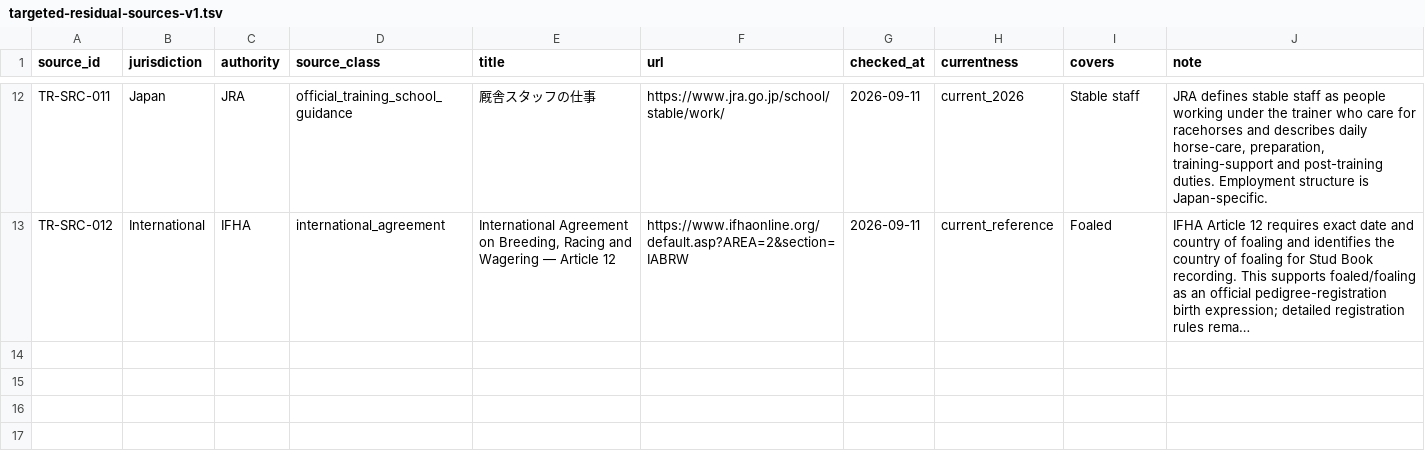
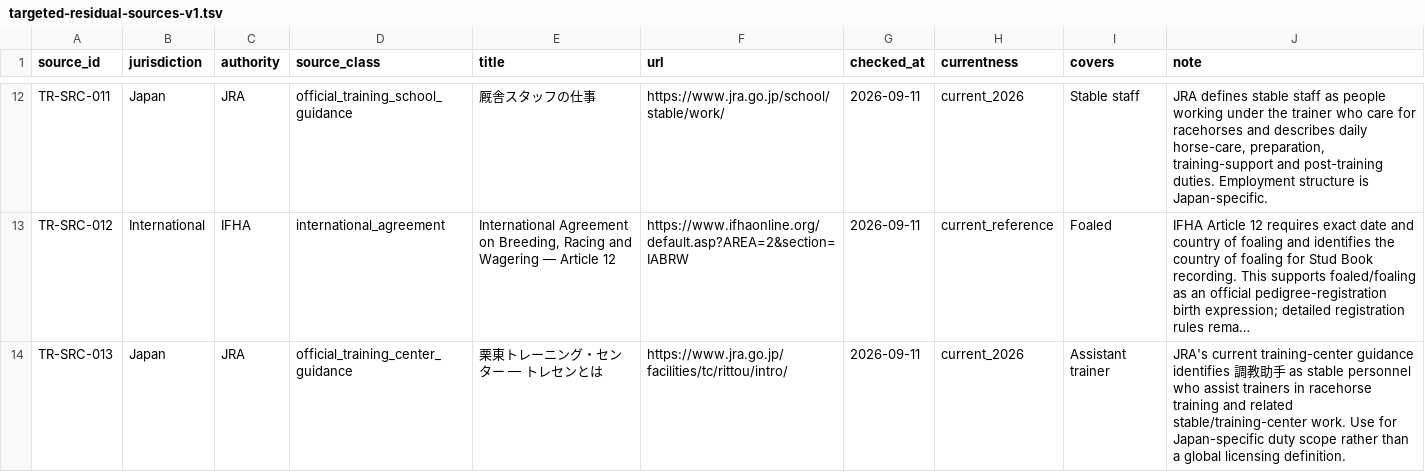
Before and after one commit to badjoke-lab/where-horses-run, a TSV file: data/glossary-master/sources/targeted-residual-sources-v1.tsv, drawn as a sheet; only a part is shown, gaps mark what is left out; long unchanged cells end in …; the diff names each change by its address in the sheet, - before the commit and + after, or states it on an @@ line.

Commit message:
data: add assistant trainer duty source

```diff
--- a/data/glossary-master/sources/targeted-residual-sources-v1.tsv
+++ b/data/glossary-master/sources/targeted-residual-sources-v1.tsv
+row 14: TR-SRC-013 | Japan | JRA | official_training_center_guidance | 栗東トレーニング・センター — トレセンとは | https://www.jra.go.jp/facilities/tc/rittou/intro/ | 2026-09-11 | current_2026 | Assistant trainer | JRA's current training-center guidance identifies 調教助手 as stable personnel who assist trainers in racehorse training and related stable/training-center work. Use for Japan-specific duty scope rather than a global licensing definition.
```
